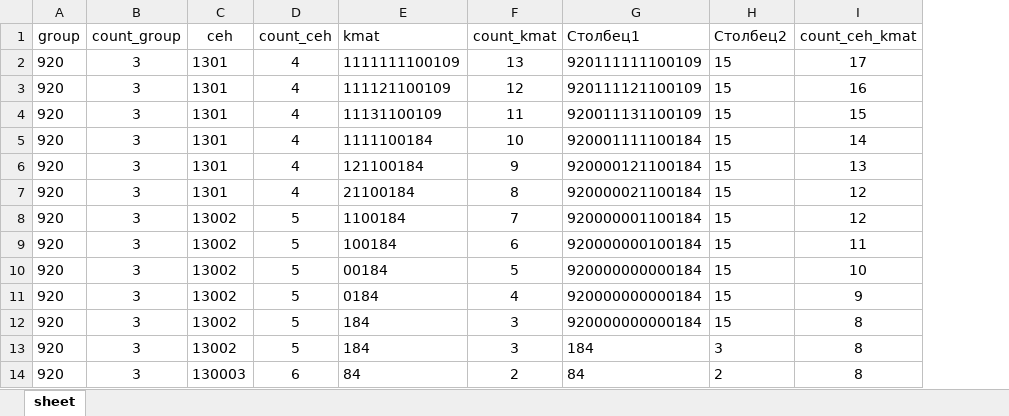
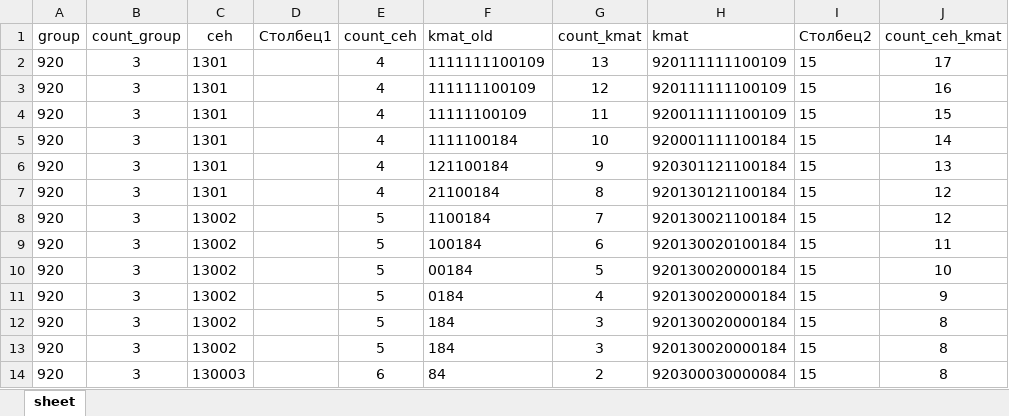
Before and after one commit to vmvpro/ExcelRad, an Excel workbook: ExcelReadCTests/DataTests/RenameOldKmatInNew_Test.xlsx, sheet sheet, drawn as a sheet; only a part is shown; values as stored, in another font and other column widths than the file's, no borders; conditional formats and table styles not drawn; removed rows and columns are numbered as before the commit, all else as after; the diff names each change by its address in the sheet, - before the commit and + after, or states it on an @@ line.

```diff
--- a/ExcelReadCTests/DataTests/RenameOldKmatInNew_Test.xlsx (sheet sheet)
+++ b/ExcelReadCTests/DataTests/RenameOldKmatInNew_Test.xlsx (sheet sheet)
+column D (Столбец1), empty
-column G (Столбец1), rows 2-14: 920111111100109 | 920111121100109 | 920011131100109 | 920001111100184 | 920000121100184 | 920000021100184 | 920000001100184 | 920000000100184 | 920000000000184 | 920000000000184 | 920000000000184 | 184 | 84
+column H (kmat), rows 2-14: 920111111100109 | 920111111100109 | 920011111100109 | 920001111100184 | 920301121100184 | 920130121100184 | 920130021100184 | 920130020100184 | 920130020000184 | 920130020000184 | 920130020000184 | 920130020000184 | 920300030000084
-F1: kmat
+F1: kmat_old
-F3 (kmat_old): 111121100109
+F3 (kmat_old): 111111100109
-F4 (kmat_old): 11131100109
+F4 (kmat_old): 11111100109
-I13 (Столбец2): 3
+I13 (Столбец2): 15
-I14 (Столбец2): 2
+I14 (Столбец2): 15
```
Also changed, not shown: formulas that keep their value, ExcelReadCTests/DataTests/001 - 1301 - 1222333 - LastName - test_01.xlsx, 7 other files.
